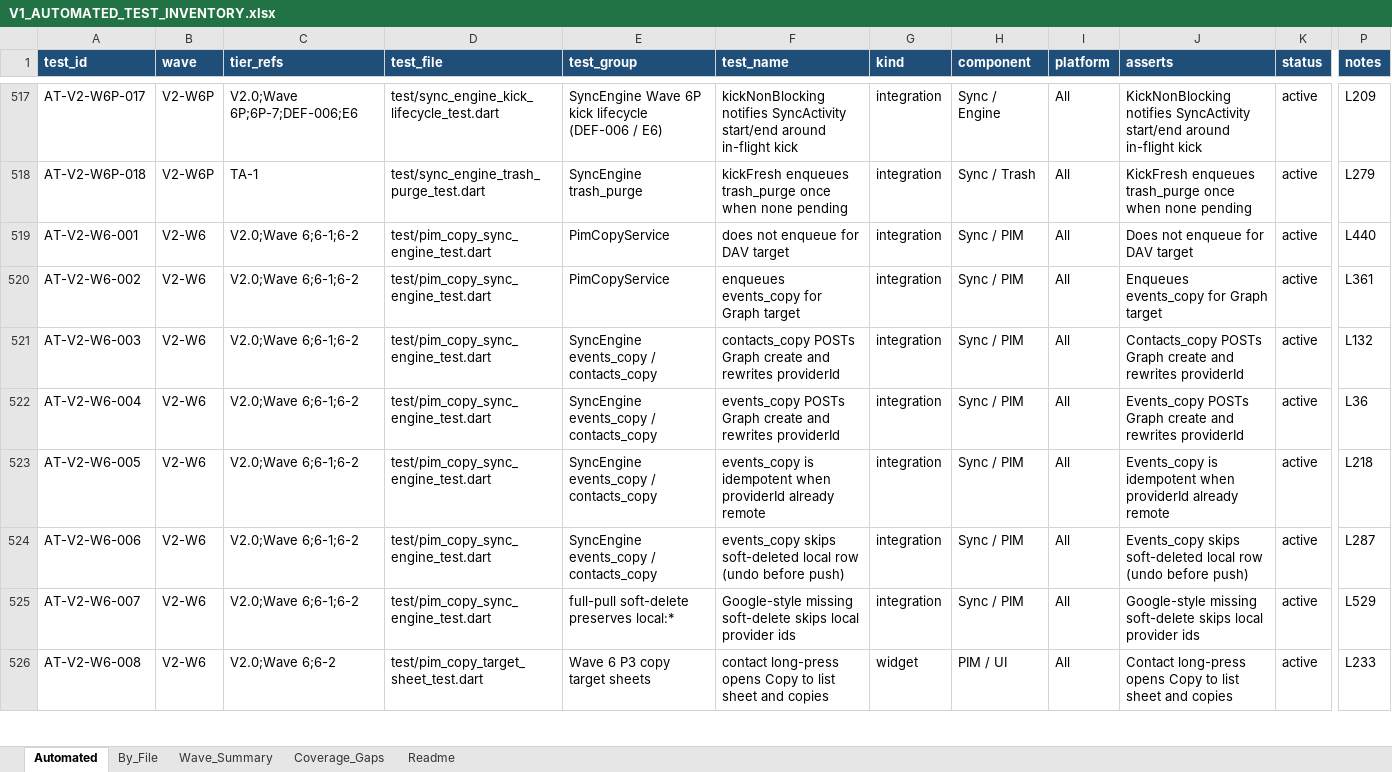
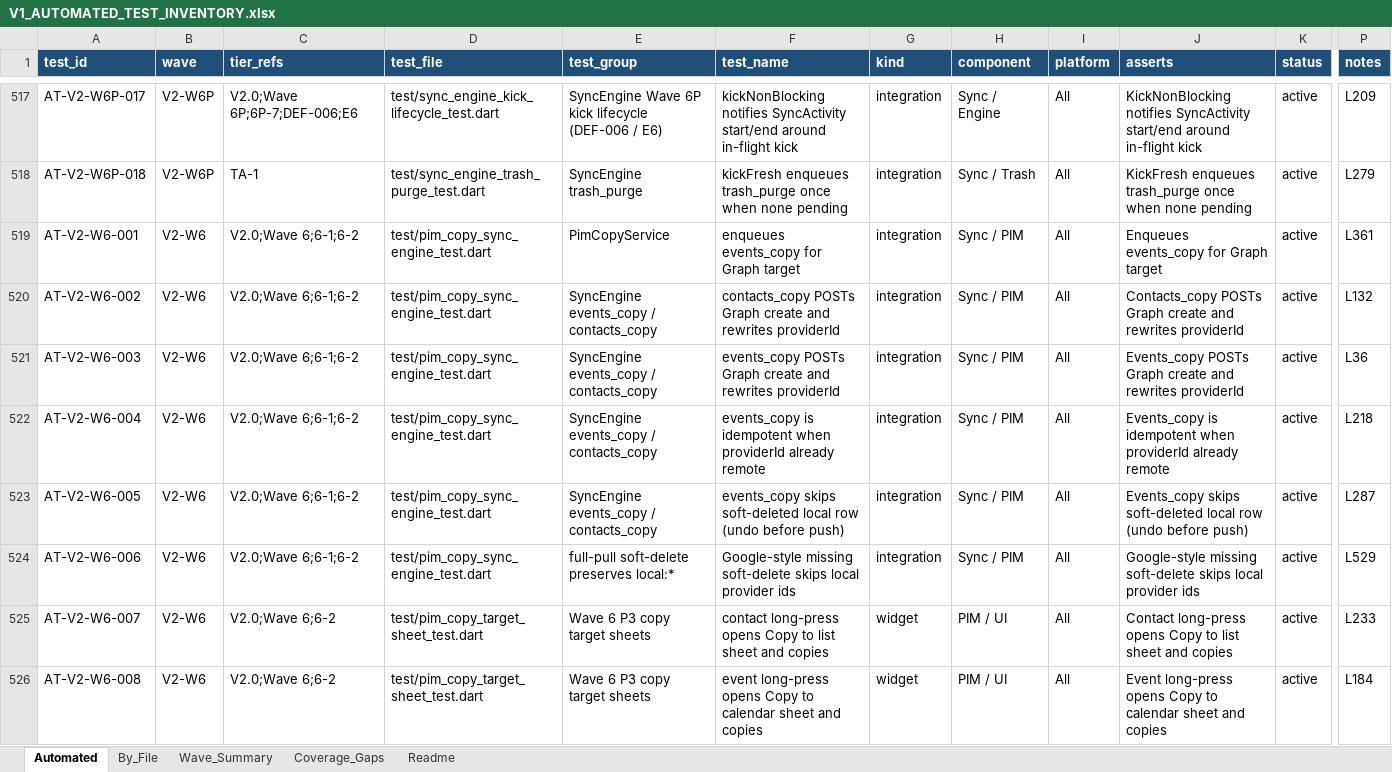
Before and after one commit to triput/Synesis, an Excel workbook: docs/V1_AUTOMATED_TEST_INVENTORY.xlsx, sheet Automated, drawn as a sheet; only a part is shown, gaps mark what is left out; values as stored, in another font and other column widths than the file's, no borders; table styles not drawn; the diff covers the shown part only; the diff names each change by its address in the sheet, - before the commit and + after, or states it on an @@ line.

```diff
--- a/docs/V1_AUTOMATED_TEST_INVENTORY.xlsx (sheet Automated)
+++ b/docs/V1_AUTOMATED_TEST_INVENTORY.xlsx (sheet Automated)
-F519 (test_name): does not enqueue for DAV target
+F519 (test_name): enqueues events_copy for Graph target
-J519 (asserts): Does not enqueue for DAV target
+J519 (asserts): Enqueues events_copy for Graph target
-P519 (notes): L440
+P519 (notes): L361
-E520 (test_group): PimCopyService
+E520 (test_group): SyncEngine events_copy / contacts_copy
-F520 (test_name): enqueues events_copy for Graph target
+F520 (test_name): contacts_copy POSTs Graph create and rewrites providerId
-J520 (asserts): Enqueues events_copy for Graph target
+J520 (asserts): Contacts_copy POSTs Graph create and rewrites providerId
-P520 (notes): L361
+P520 (notes): L132
-F521 (test_name): contacts_copy POSTs Graph…
+F521 (test_name): events_copy POSTs Graph…
-J521 (asserts): Contacts_copy POSTs Graph…
+J521 (asserts): Events_copy POSTs Graph…
-P521 (notes): L132
+P521 (notes): L36
-F522 (test_name): events_copy POSTs Graph create and rewrites providerId
+F522 (test_name): events_copy is idempotent when providerId already remote
-J522 (asserts): Events_copy POSTs Graph create and rewrites providerId
+J522 (asserts): Events_copy is idempotent when providerId already remote
-P522 (notes): L36
+P522 (notes): L218
-F523 (test_name): events_copy is idempotent when providerId already remote
+F523 (test_name): events_copy skips soft-deleted local row (undo before push)
-J523 (asserts): Events_copy is idempotent when providerId already remote
+J523 (asserts): Events_copy skips soft-deleted local row (undo before push)
-P523 (notes): L218
+P523 (notes): L287
-E524 (test_group): SyncEngine events_copy / contacts_copy
+E524 (test_group): full-pull soft-delete preserves local:*
-F524 (test_name): events_copy skips soft-deleted local row (undo before push)
+F524 (test_name): Google-style missing soft-delete skips local provider ids
-J524 (asserts): Events_copy skips soft-deleted local row (undo before push)
+J524 (asserts): Google-style missing soft-delete skips local provider ids
-P524 (notes): L287
+P524 (notes): L529
-C525 (tier_refs): V2.0;Wave 6;6-1;6-2
+C525 (tier_refs): V2.0;Wave 6;6-2
-D525 (test_file): test/pim_copy_sync_engine_test.dart
+D525 (test_file): test/pim_copy_target_sheet_test.dart
-E525 (test_group): full-pull soft-delete preserves local:*
+E525 (test_group): Wave 6 P3 copy target sheets
-F525 (test_name): Google-style missing soft-delete skips local provider ids
+F525 (test_name): contact long-press opens Copy to list sheet and copies
-G525 (kind): integration
+G525 (kind): widget
-H525 (component): Sync / PIM
+H525 (component): PIM / UI
-J525 (asserts): Google-style missing soft-delete skips local provider ids
+J525 (asserts): Contact long-press opens Copy to list sheet and copies
-P525 (notes): L529
+P525 (notes): L233
-F526 (test_name): contact long-press opens Copy to list sheet and…
+F526 (test_name): event long-press opens Copy to calendar sheet and…
-J526 (asserts): Contact long-press opens Copy to list sheet and…
+J526 (asserts): Event long-press opens Copy to calendar sheet and…
-P526 (notes): L233
+P526 (notes): L184
```
Also changed, not shown: 9 added rows and 36 edited cells elsewhere in this sheet, sheet Wave_Summary, sheet By_File, sheet Readme, 7 other files.
